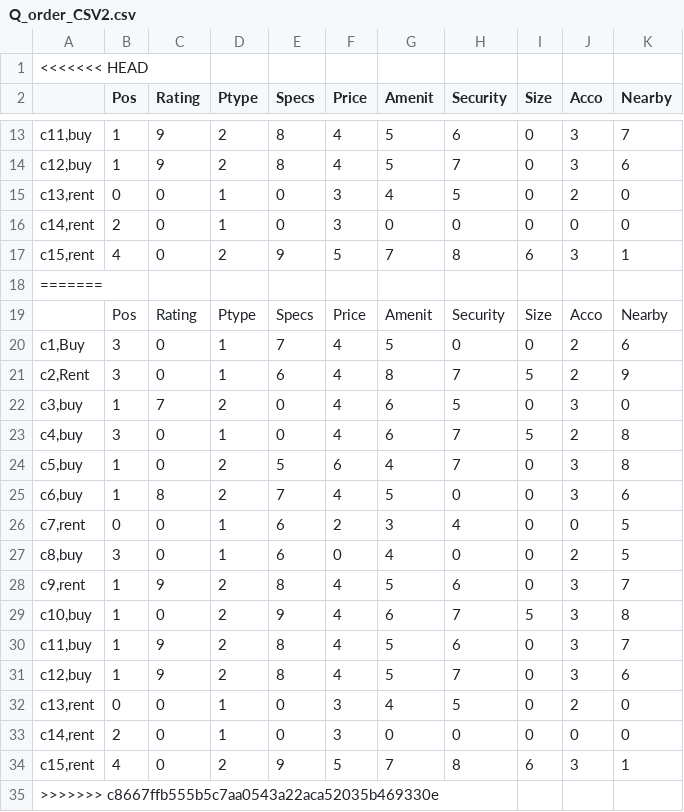
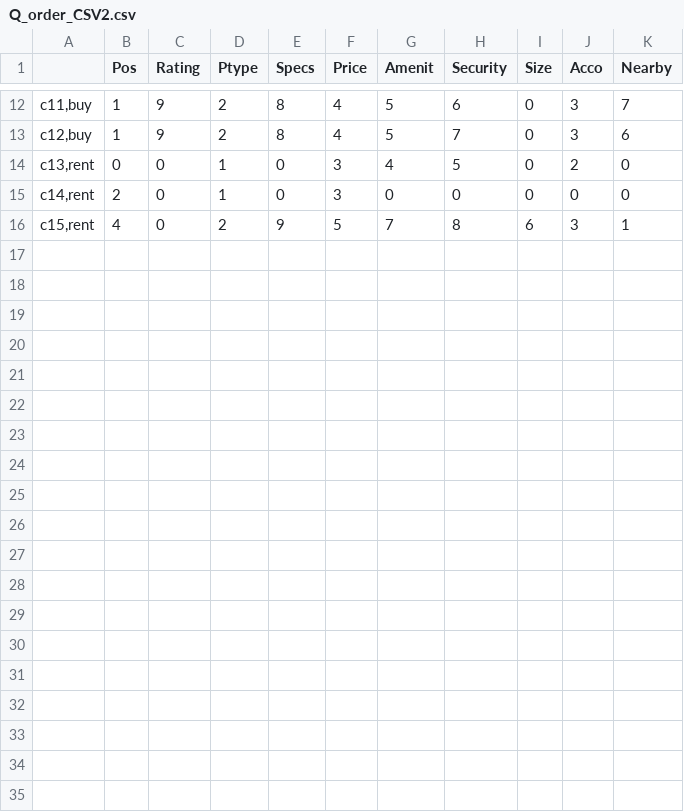
Before and after one commit to utk12/chatbot_old, a CSV file: Data/Q_order_CSV2.csv, drawn as a sheet; only a part is shown, gaps mark what is left out.

```diff
--- a/Data/Q_order_CSV2.csv
+++ b/Data/Q_order_CSV2.csv
@@ -1,2 +1 @@
-<<<<<<< HEAD
 ,Pos,Rating,Ptype,Specs,Price,Amenit,Security,Size,Acco,Nearby
@@ -17,19 +16 @@
 "c15,rent",4,0,2,9,5,7,8,6,3,1
-=======
-,Pos,Rating,Ptype,Specs,Price,Amenit,Security,Size,Acco,Nearby
-"c1,Buy",3,0,1,7,4,5,0,0,2,6
-"c2,Rent",3,0,1,6,4,8,7,5,2,9
-"c3,buy",1,7,2,0,4,6,5,0,3,0
-"c4,buy",3,0,1,0,4,6,7,5,2,8
-"c5,buy",1,0,2,5,6,4,7,0,3,8
-"c6,buy",1,8,2,7,4,5,0,0,3,6
-"c7,rent",0,0,1,6,2,3,4,0,0,5
-"c8,buy",3,0,1,6,0,4,0,0,2,5
-"c9,rent",1,9,2,8,4,5,6,0,3,7
-"c10,buy",1,0,2,9,4,6,7,5,3,8
-"c11,buy",1,9,2,8,4,5,6,0,3,7
-"c12,buy",1,9,2,8,4,5,7,0,3,6
-"c13,rent",0,0,1,0,3,4,5,0,2,0
-"c14,rent",2,0,1,0,3,0,0,0,0,0
-"c15,rent",4,0,2,9,5,7,8,6,3,1
->>>>>>> c8667ffb555b5c7aa0543a22aca52035b469330e
```
Also changed, not shown: Data/answers_CSV2.csv, 3 other files.
